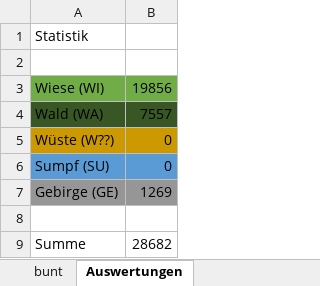
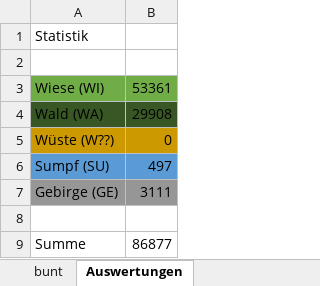
Before and after one commit to MaxusPowerus/HolliesRefactoringAdventure, an Excel workbook: Farbdarstellung.xlsx, sheet Auswertungen, drawn as a sheet; values as stored, in another font and other column widths than the file's, no borders; charts and pictures not drawn; the diff names each change by its address in the sheet, - before the commit and + after, or states it on an @@ line.

```diff
--- a/Farbdarstellung.xlsx (sheet Auswertungen)
+++ b/Farbdarstellung.xlsx (sheet Auswertungen)
-B3: 19856
+B3: 53361
-B4: 7557
+B4: 29908
-B6: 0
+B6: 497
-B7: 1269
+B7: 3111
-B9: 28682
+B9: 86877
```
Also changed, not shown: sheet bunt, 9 other files.
